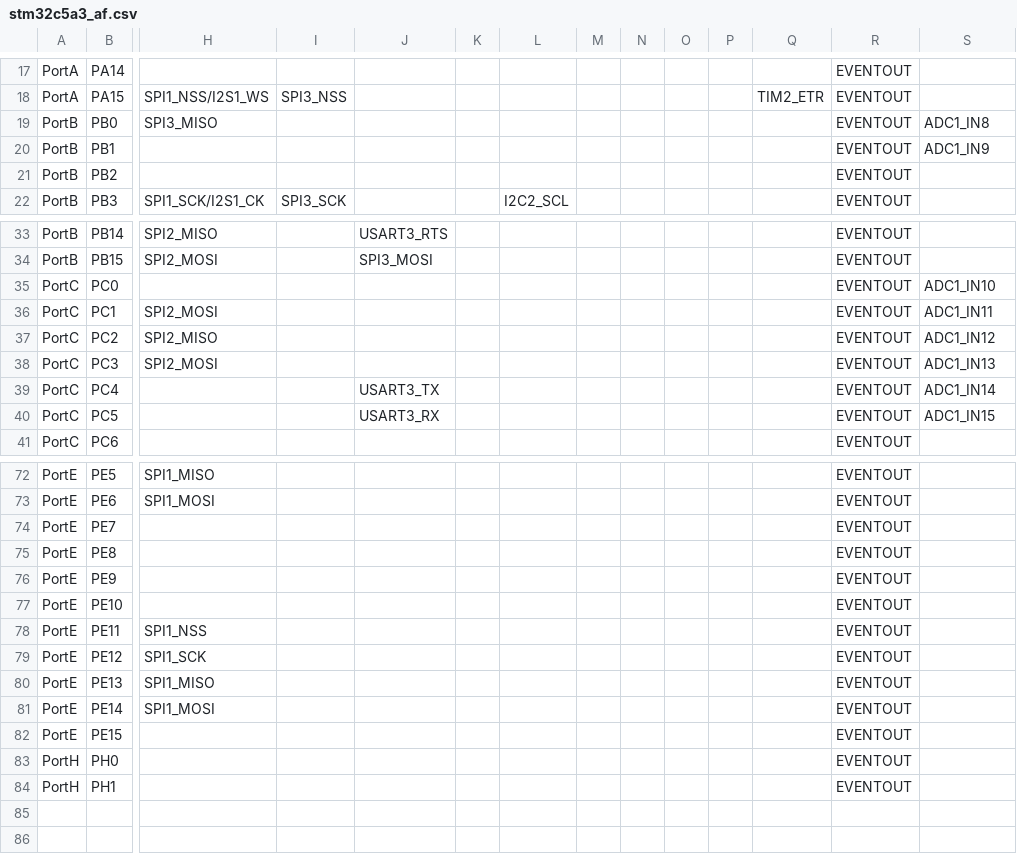
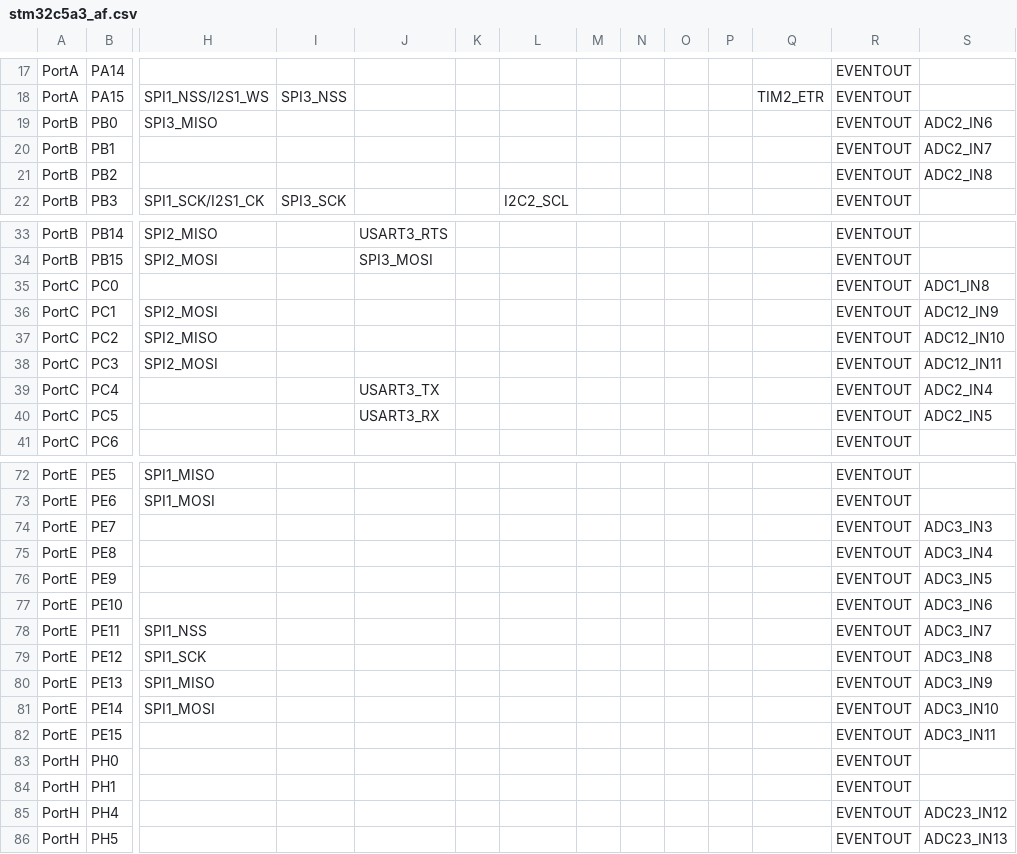
Before and after one commit to mattytrentini/micropython, a CSV file: ports/stm32/boards/stm32c5a3_af.csv, drawn as a sheet; only a part is shown, gaps mark what is left out; rows hold the shown columns only; the diff covers the shown part only; the diff names each change by its address in the sheet, - before the commit and + after, or states it on an @@ line.

```diff
--- a/ports/stm32/boards/stm32c5a3_af.csv
+++ b/ports/stm32/boards/stm32c5a3_af.csv
-S19: ADC1_IN8
+S19: ADC2_IN6
-S20: ADC1_IN9
+S20: ADC2_IN7
-S21: (empty)
+S21: ADC2_IN8
-S35: ADC1_IN10
+S35: ADC1_IN8
-S36: ADC1_IN11
+S36: ADC12_IN9
-S37: ADC1_IN12
+S37: ADC12_IN10
-S38: ADC1_IN13
+S38: ADC12_IN11
-S39: ADC1_IN14
+S39: ADC2_IN4
-S40: ADC1_IN15
+S40: ADC2_IN5
-S74: (empty)
+S74: ADC3_IN3
-S75: (empty)
+S75: ADC3_IN4
-S76: (empty)
+S76: ADC3_IN5
-S77: (empty)
+S77: ADC3_IN6
-S78: (empty)
+S78: ADC3_IN7
-S79: (empty)
+S79: ADC3_IN8
-S80: (empty)
+S80: ADC3_IN9
-S81: (empty)
+S81: ADC3_IN10
-S82: (empty)
+S82: ADC3_IN11
+row 85: PortH | PH4 |  |  |  |  |  |  |  |  |  |  | EVENTOUT | ADC23_IN12
+row 86: PortH | PH5 |  |  |  |  |  |  |  |  |  |  | EVENTOUT | ADC23_IN13
```
Also changed, not shown: 4 edited cells elsewhere in this file, 21 other files.
